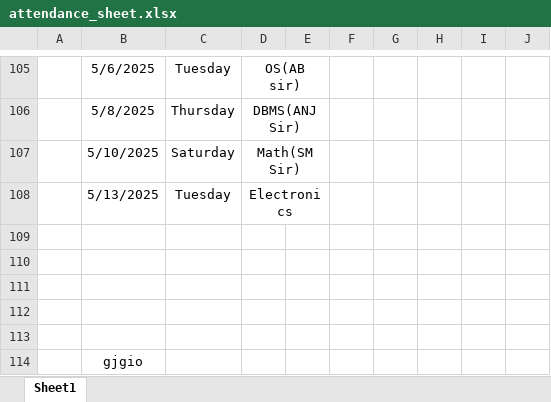
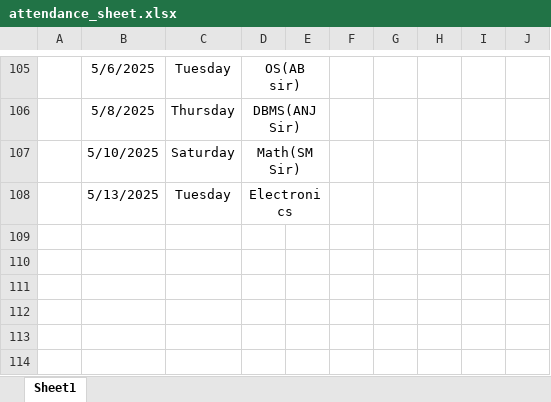
Before and after one commit to Sukdebrmondal/2nd_year_4th_semester, an Excel workbook: attendance_sheet.xlsx, sheet Sheet1, drawn as a sheet; only a part is shown, gaps mark what is left out; values as stored, in another font and other column widths than the file's, no borders; the diff names each change by its address in the sheet, - before the commit and + after, or states it on an @@ line.

Commit message:
date

```diff
--- a/attendance_sheet.xlsx (sheet Sheet1)
+++ b/attendance_sheet.xlsx (sheet Sheet1)
-row 109: (empty)
-row 110: (empty)
-row 111: (empty)
-row 112: (empty)
-row 113: (empty)
-row 114:  | gjgio
```
